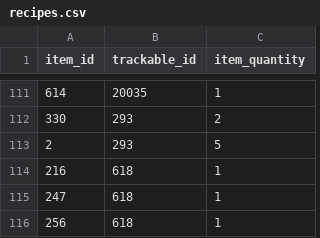
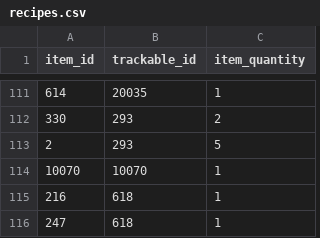
Before and after one commit to PaulTGG/stardewtracker, a CSV file: recipes.csv, drawn as a sheet; only a part is shown, gaps mark what is left out; the shorter side is filled out with more unchanged rows.

Commit message:
Update recipes.csv

```diff
--- a/recipes.csv
+++ b/recipes.csv
@@ -113,2 +113,3 @@ item_id,trackable_id,item_quantity
 2,293,5
+10070,10070,1
 216,618,1
```
